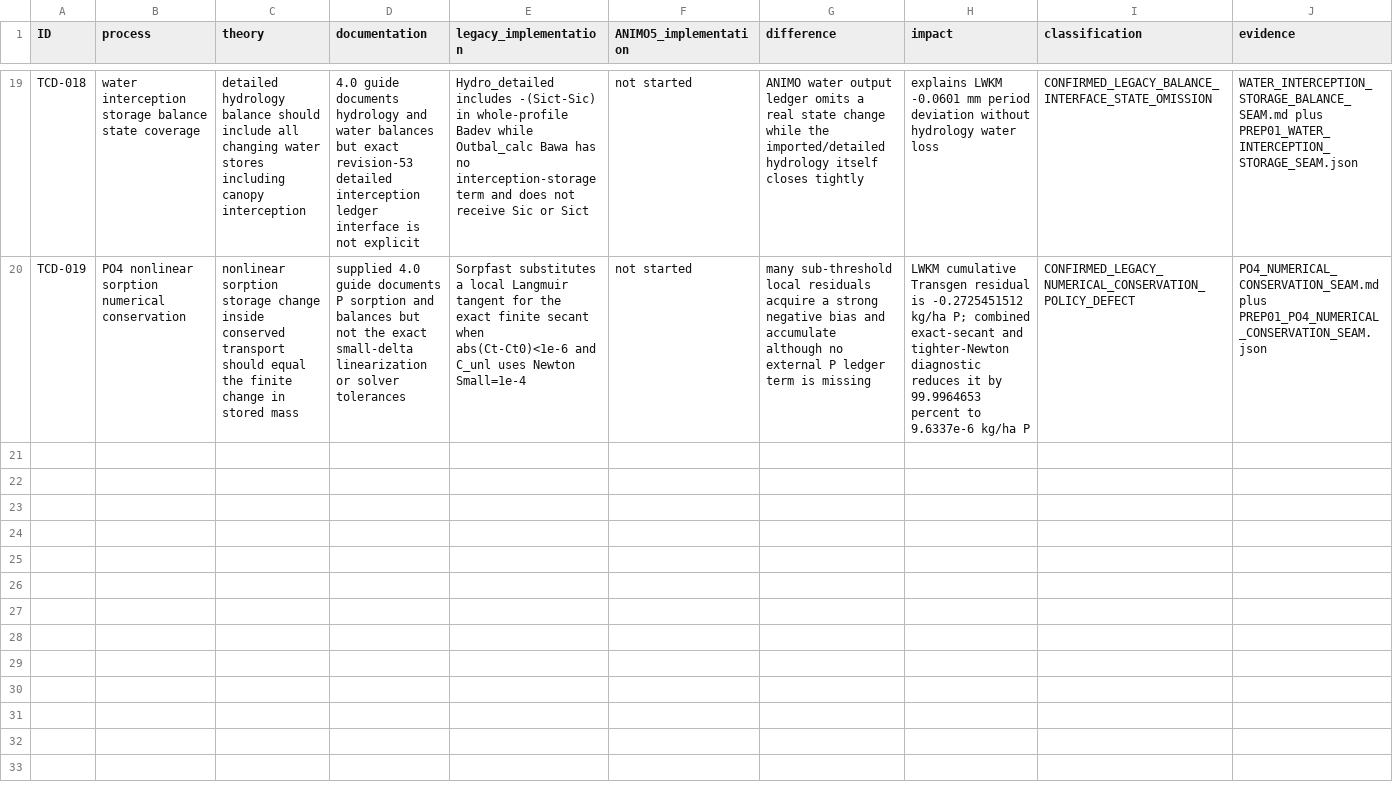
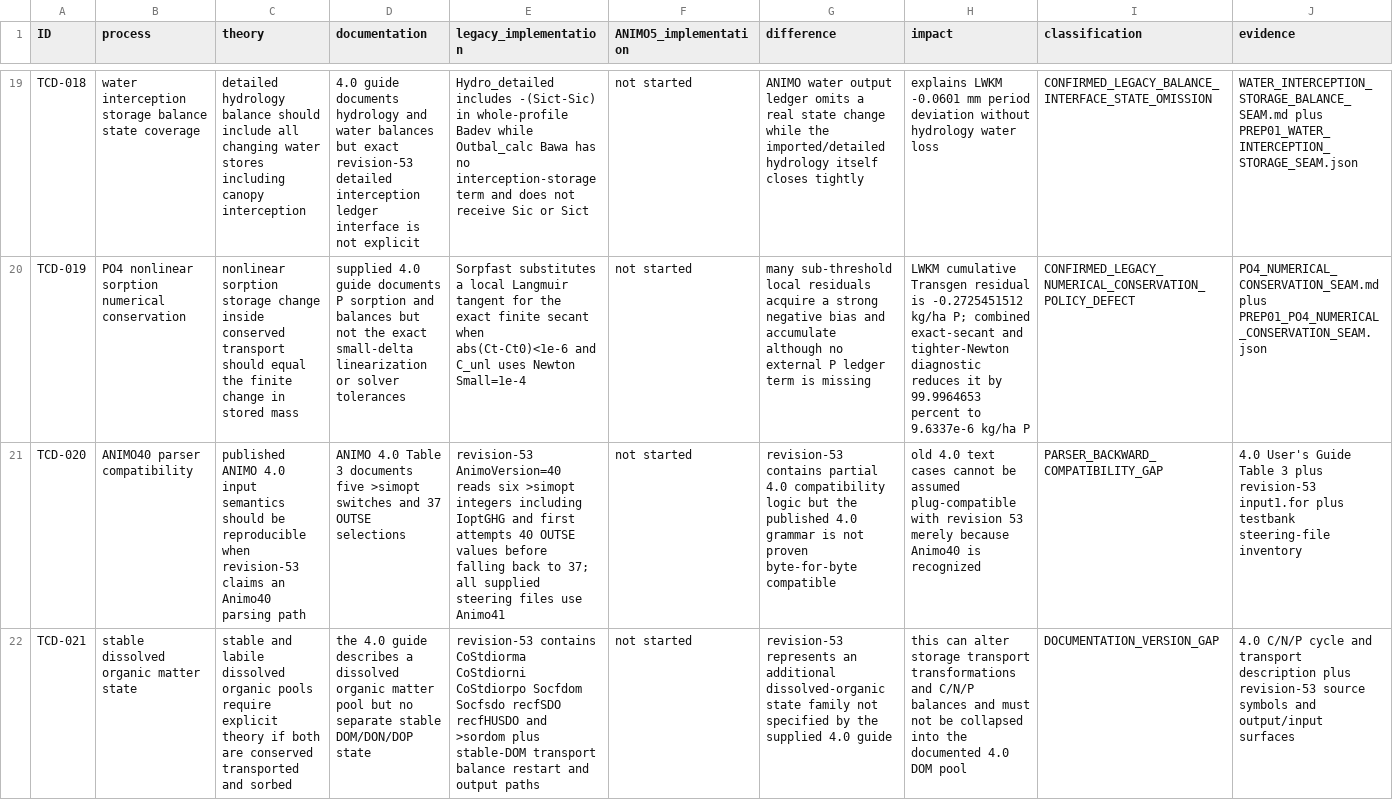
Before and after one commit to abhedwig-cell/ANIMO5, a CSV file: docs/quality/THEORY_CODE_DISCREPANCY_REGISTER.csv, drawn as a sheet; only a part is shown, gaps mark what is left out; rows hold the shown columns only; the diff covers the shown part only; the diff names each change by its address in the sheet, - before the commit and + after, or states it on an @@ line.

Commit message:
ANIMO-PREP03: register parser stable-DOM and sulphate discrepancies

```diff
--- a/docs/quality/THEORY_CODE_DISCREPANCY_REGISTER.csv
+++ b/docs/quality/THEORY_CODE_DISCREPANCY_REGISTER.csv
+row 21: TCD-020 | ANIMO40 parser compatibility | published ANIMO 4.0 input semantics should be reproducible when revision-53 claims an Animo40 parsing path | ANIMO 4.0 Table 3 documents five >simopt switches and 37 OUTSE selections | revision-53 AnimoVersion=40 reads six >simopt integers including IoptGHG and first attempts 40 OUTSE values before falling back to 37; all supplied steering files use Animo41 | not started | revision-53 contains partial 4.0 compatibility logic but the published 4.0 grammar is not proven byte-for-byte compatible | old 4.0 text cases cannot be assumed plug-compatible with revision 53 merely because Animo40 is recognized | PARSER_BACKWARD_COMPATIBILITY_GAP | 4.0 User's Guide Table 3 plus revision-53 input1.for plus testbank steering-file inventory
+row 22: TCD-021 | stable dissolved organic matter state | stable and labile dissolved organic pools require explicit theory if both are conserved transported and sorbed | the 4.0 guide describes a dissolved organic matter pool but no separate stable DOM/DON/DOP state | revision-53 contains CoStdiorma CoStdiorni CoStdiorpo Socfdom Socfsdo recfSDO recfHUSDO and >sordom plus stable-DOM transport balance restart and output paths | not started | revision-53 represents an additional dissolved-organic state family not specified by the supplied 4.0 guide | this can alter storage transport transformations and C/N/P balances and must not be collapsed into the documented 4.0 DOM pool | DOCUMENTATION_VERSION_GAP | 4.0 C/N/P cycle and transport description plus revision-53 source symbols and output/input surfaces
```
Also changed, not shown: 1 added row elsewhere in this file.
